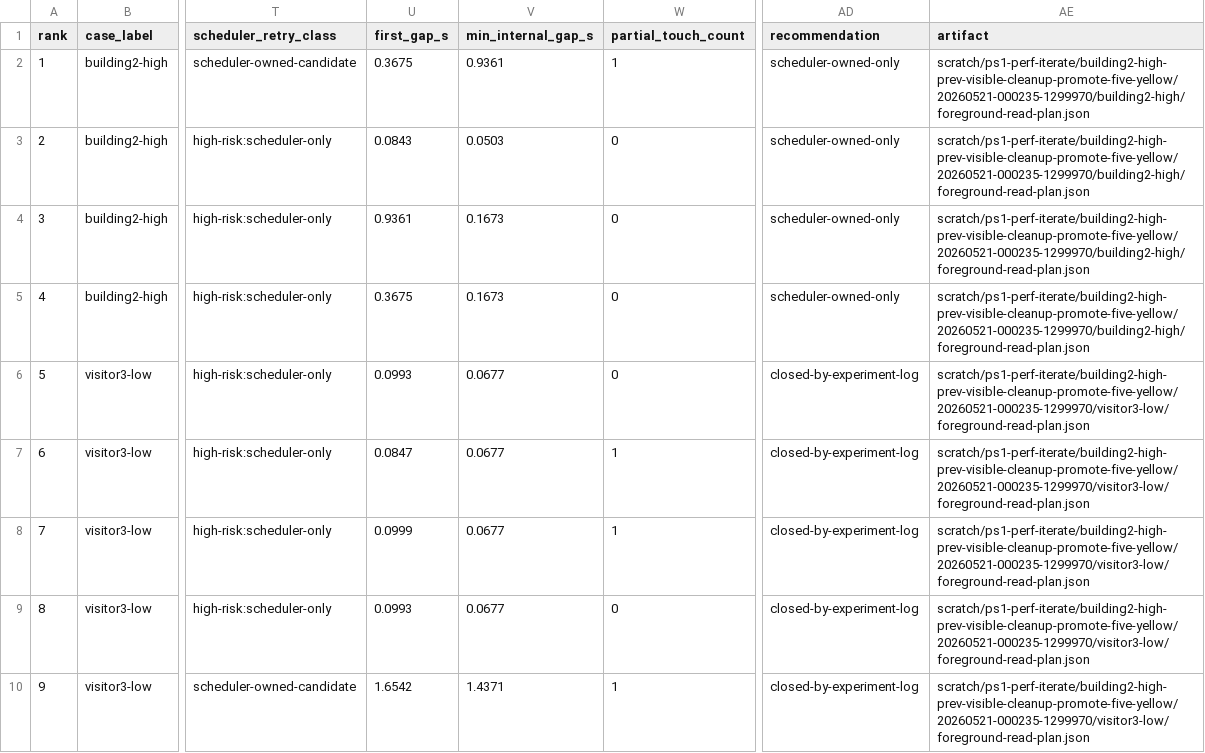
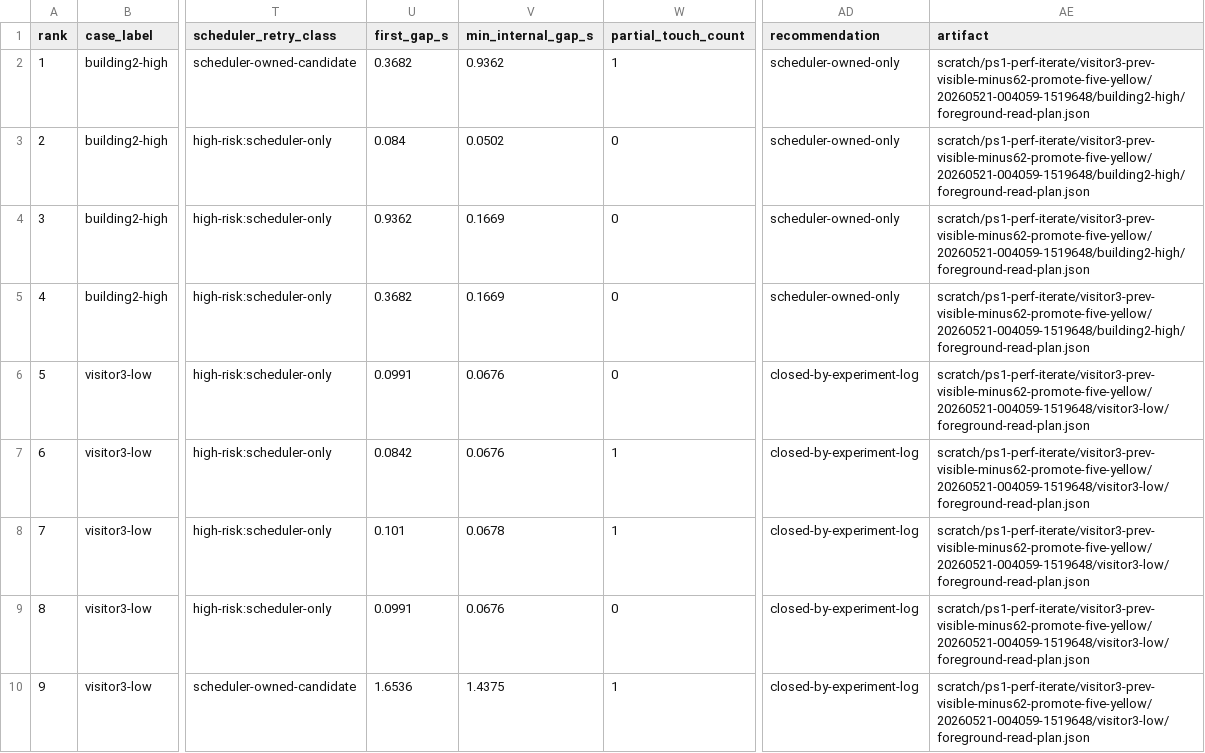
Before and after one commit to huntergdavis/johnny-castaway-ps1, a CSV file: docs/ps1/performance-read-candidate-matrix.csv, drawn as a sheet; only a part is shown, gaps mark what is left out; the diff covers the shown part only; the diff names each change by its address in the sheet, - before the commit and + after, or states it on an @@ line.

Commit message:
ps1: compact visitor3 high previous-visible cleanup

```diff
--- a/docs/ps1/performance-read-candidate-matrix.csv
+++ b/docs/ps1/performance-read-candidate-matrix.csv
-U2 (first_gap_s): 0.3675
+U2 (first_gap_s): 0.3682
-V2 (min_internal_gap_s): 0.9361
+V2 (min_internal_gap_s): 0.9362
-AE2:AE5 (artifact): scratch/ps1-perf-iterate/building2-high-prev-visible-cleanup-promote-five-yellow/20260521-000235-1299970/building2-high/foreground-read-plan.json
+AE2:AE5 (artifact): scratch/ps1-perf-iterate/visitor3-prev-visible-minus62-promote-five-yellow/20260521-004059-1519648/building2-high/foreground-read-plan.json
-U3 (first_gap_s): 0.0843
+U3 (first_gap_s): 0.084
-V3 (min_internal_gap_s): 0.0503
+V3 (min_internal_gap_s): 0.0502
-U4 (first_gap_s): 0.9361
+U4 (first_gap_s): 0.9362
-V4:V5 (min_internal_gap_s): 0.1673
+V4:V5 (min_internal_gap_s): 0.1669
-U5 (first_gap_s): 0.3675
+U5 (first_gap_s): 0.3682
-U6 (first_gap_s): 0.0993
+U6 (first_gap_s): 0.0991
-V6:V7 (min_internal_gap_s): 0.0677
+V6:V7 (min_internal_gap_s): 0.0676
-AE6:AE10 (artifact): scratch/ps1-perf-iterate/building2-high-prev-visible-cleanup-promote-five-yellow/20260521-000235-1299970/visitor3-low/foreground-read-plan.json
+AE6:AE10 (artifact): scratch/ps1-perf-iterate/visitor3-prev-visible-minus62-promote-five-yellow/20260521-004059-1519648/visitor3-low/foreground-read-plan.json
-U7 (first_gap_s): 0.0847
+U7 (first_gap_s): 0.0842
-U8 (first_gap_s): 0.0999
+U8 (first_gap_s): 0.101
-V8 (min_internal_gap_s): 0.0677
+V8 (min_internal_gap_s): 0.0678
-U9 (first_gap_s): 0.0993
+U9 (first_gap_s): 0.0991
-V9 (min_internal_gap_s): 0.0677
+V9 (min_internal_gap_s): 0.0676
-U10 (first_gap_s): 1.6542
+U10 (first_gap_s): 1.6536
-V10 (min_internal_gap_s): 1.4371
+V10 (min_internal_gap_s): 1.4375
```
Also changed, not shown: 97 edited cells elsewhere in this file, docs/ps1/performance-scene-matrix.csv, docs/ps1/performance-under-green-attribution.csv, 16 other files.
